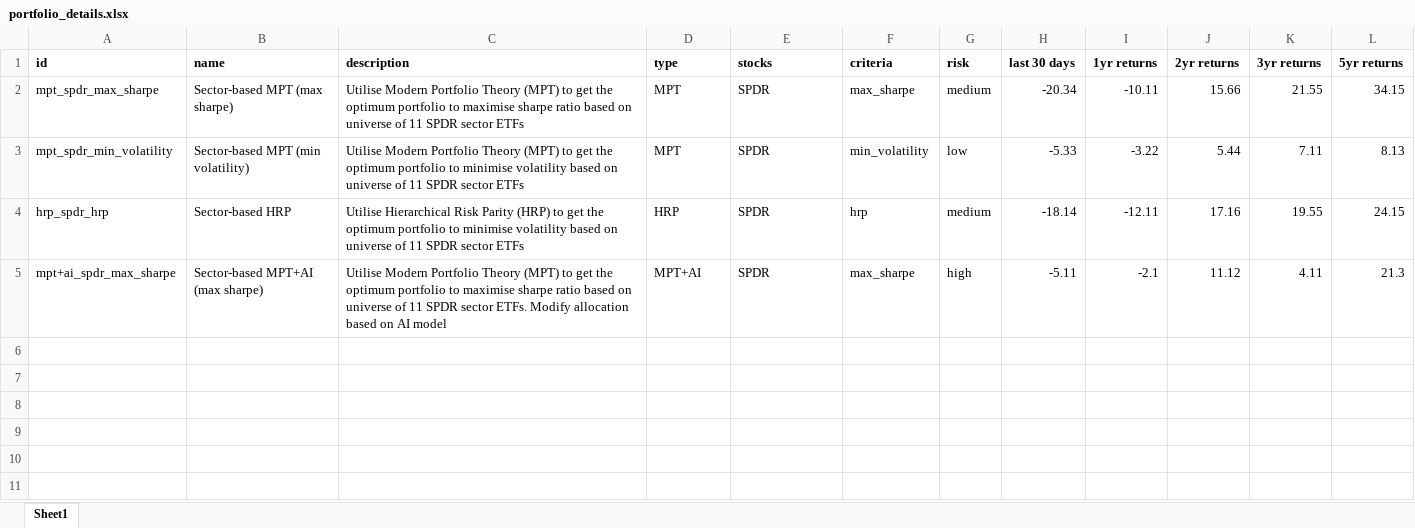
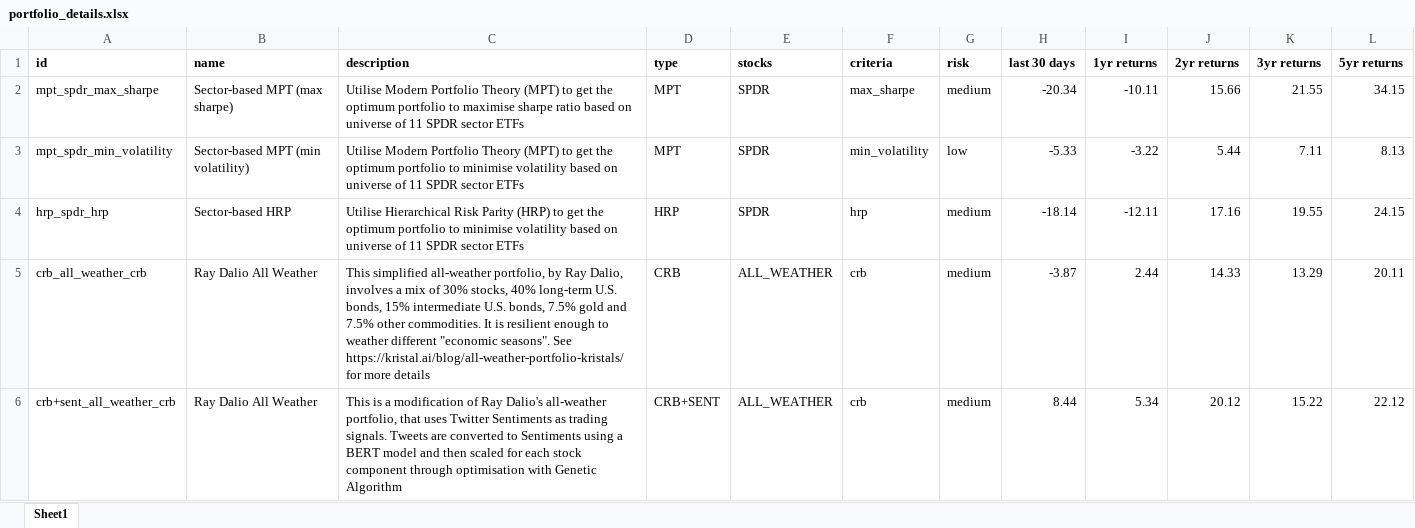
Before and after one commit to eleow/roboadvisorSystem, an Excel workbook: SystemCode/frontend/smartportfolioWeb/src/smartportfolioWeb/portfolio_details.xlsx, sheet Sheet1, drawn as a sheet; values as stored, in another font and other column widths than the file's, no borders; removed rows and columns are numbered as before the commit, all else as after; the diff names each change by its address in the sheet, - before the commit and + after, or states it on an @@ line.

Commit message:
Improved All-Weather Portfolio by using sentiments
#12 - Improved All-Weather Portfolio by using sentiments as trading signals. A “bullish” trading signal would be assumed when the short-term sentiment (sent12) is higher than the longer-term sentiment (sent26).
- Optimised parameters using GA for two different objectives (maximise returns and minimise volatility)
#13 - Updated stocks and sentiment files

```diff
--- a/SystemCode/frontend/smartportfolioWeb/src/smartportfolioWeb/portfolio_details.xlsx (sheet Sheet1)
+++ b/SystemCode/frontend/smartportfolioWeb/src/smartportfolioWeb/portfolio_details.xlsx (sheet Sheet1)
-row 5: mpt+ai_spdr_max_sharpe | Sector-based MPT+AI (max sharpe) | Utilise Modern Portfolio Theory (MPT) to get the optimum portfolio to maximise sharpe ratio based on universe of 11 SPDR sector ETFs. Modify allocation based on AI model | MPT+AI | SPDR | max_sharpe | high | -5.11 | -2.1 | 11.12 | 4.11 | 21.3
+row 5: crb_all_weather_crb | Ray Dalio All Weather | This simplified all-weather portfolio, by Ray Dalio, involves a mix of 30% stocks, 40% long-term U.S. bonds, 15% intermediate U.S. bonds, 7.5% gold and 7.5% other commodities. It is resilient enough to weather different "economic seasons". See https://kristal.ai/blog/all-weather-portfolio-kristals/ for more details | CRB | ALL_WEATHER | crb | medium | -3.87 | 2.44 | 14.33 | 13.29 | 20.11
+row 6: crb+sent_all_weather_crb | Ray Dalio All Weather | This is a modification of Ray Dalio's all-weather portfolio, that uses Twitter Sentiments as trading signals. Tweets are converted to Sentiments using a BERT model and then scaled for each stock component through optimisation with Genetic Algorithm | CRB+SENT | ALL_WEATHER | crb | medium | 8.44 | 5.34 | 20.12 | 15.22 | 22.12
```
Also changed, not shown: 28 other files.
